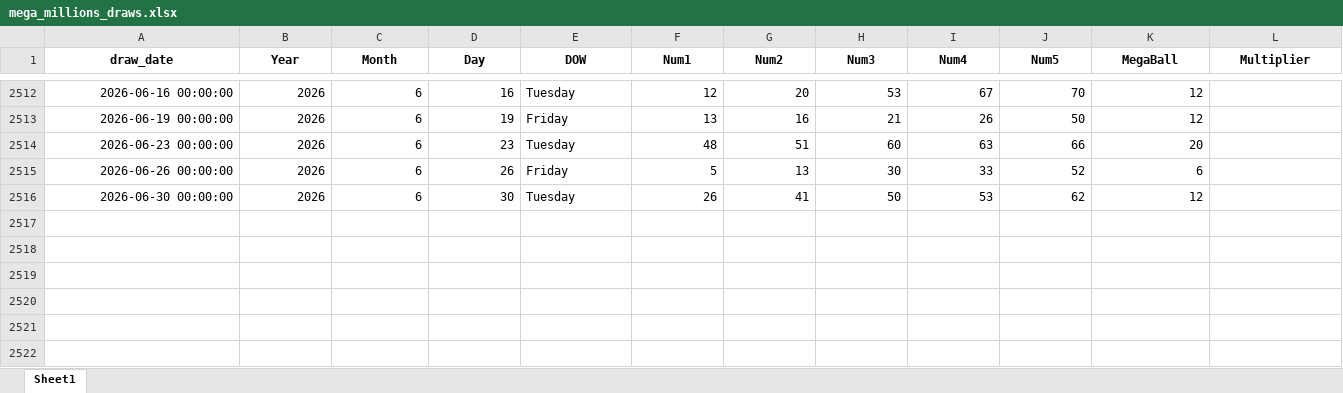
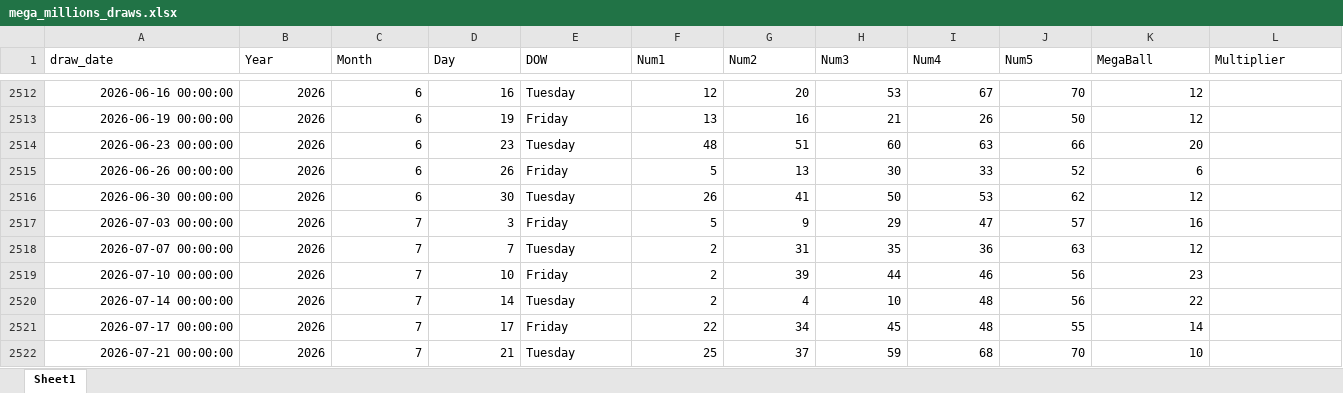
Before and after one commit to Faus7679/mypower-ball-and-mega-file, an Excel workbook: mega_millions_draws.xlsx, sheet Sheet1, drawn as a sheet; only a part is shown, gaps mark what is left out; values as stored, in another font and other column widths than the file's, no borders; the diff names each change by its address in the sheet, - before the commit and + after, or states it on an @@ line.

```diff
--- a/mega_millions_draws.xlsx (sheet Sheet1)
+++ b/mega_millions_draws.xlsx (sheet Sheet1)
@@ A1:L1 bold: on → off, alignment: center → left @@
+row 2517: 2026-07-03 00:00:00 | 2026 | 7 | 3 | Friday | 5 | 9 | 29 | 47 | 57 | 16
+row 2518: 2026-07-07 00:00:00 | 2026 | 7 | 7 | Tuesday | 2 | 31 | 35 | 36 | 63 | 12
+row 2519: 2026-07-10 00:00:00 | 2026 | 7 | 10 | Friday | 2 | 39 | 44 | 46 | 56 | 23
+row 2520: 2026-07-14 00:00:00 | 2026 | 7 | 14 | Tuesday | 2 | 4 | 10 | 48 | 56 | 22
+row 2521: 2026-07-17 00:00:00 | 2026 | 7 | 17 | Friday | 22 | 34 | 45 | 48 | 55 | 14
+row 2522: 2026-07-21 00:00:00 | 2026 | 7 | 21 | Tuesday | 25 | 37 | 59 | 68 | 70 | 10
```
Also changed, not shown: 1 other file.
